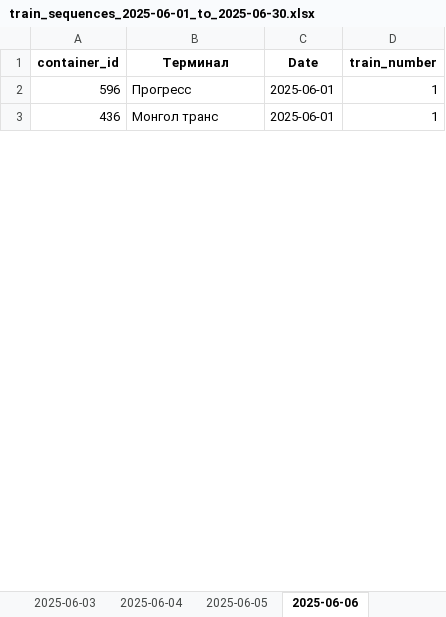
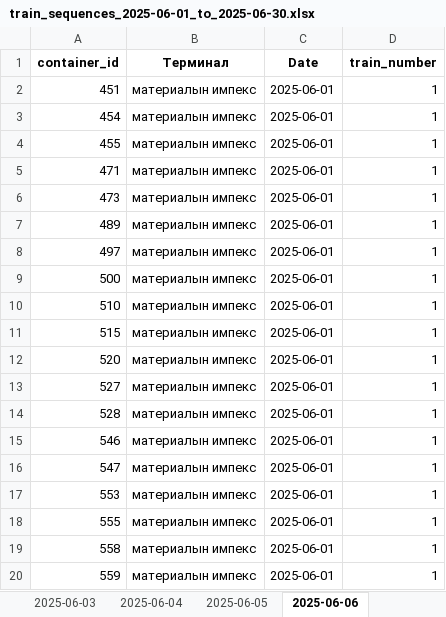
Before and after one commit to MendeBadra/RailRoadSim, an Excel workbook: simulation_results/train_sequences_2025-06-01_to_2025-06-30.xlsx, sheet 2025-06-06, drawn as a sheet; only a part is shown; values as stored, in another font and other column widths than the file's, no borders; the diff covers the shown part only; the diff names each change by its address in the sheet, - before the commit and + after, or states it on an @@ line.

Commit message:
Latest-still not finished some problems with ids and available_containers

```diff
--- a/simulation_results/train_sequences_2025-06-01_to_2025-06-30.xlsx (sheet 2025-06-06)
+++ b/simulation_results/train_sequences_2025-06-01_to_2025-06-30.xlsx (sheet 2025-06-06)
-A2 (container_id): 596
+A2 (container_id): 451
-B2 (Терминал): Прогресс
+B2 (Терминал): материалын импекс
-A3 (container_id): 436
+A3 (container_id): 454
-B3 (Терминал): Монгол транс
+B3 (Терминал): материалын импекс
+row 4: 455 | материалын импекс | 2025-06-01 | 1
+row 5: 471 | материалын импекс | 2025-06-01 | 1
+row 6: 473 | материалын импекс | 2025-06-01 | 1
+row 7: 489 | материалын импекс | 2025-06-01 | 1
+row 8: 497 | материалын импекс | 2025-06-01 | 1
@@ row 40 moved to row 9: 500 @@
+row 10: 510 | материалын импекс | 2025-06-01 | 1
+row 11: 515 | материалын импекс | 2025-06-01 | 1
+row 12: 520 | материалын импекс | 2025-06-01 | 1
+row 13: 527 | материалын импекс | 2025-06-01 | 1
+row 14: 528 | материалын импекс | 2025-06-01 | 1
+row 15: 546 | материалын импекс | 2025-06-01 | 1
+row 16: 547 | материалын импекс | 2025-06-01 | 1
+row 17: 553 | материалын импекс | 2025-06-01 | 1
+row 18: 555 | материалын импекс | 2025-06-01 | 1
+row 19: 558 | материалын импекс | 2025-06-01 | 1
+row 20: 559 | материалын импекс | 2025-06-01 | 1
```
Also changed, not shown: 47 added rows, 63 removed rows and 62 edited cells elsewhere in this sheet, sheet 2025-06-05, sheet 2025-06-20, sheet 2025-06-24, sheet 2025-06-28, sheet 2025-06-11, sheet 2025-06-16, 23 more sheets, 10 other files.
